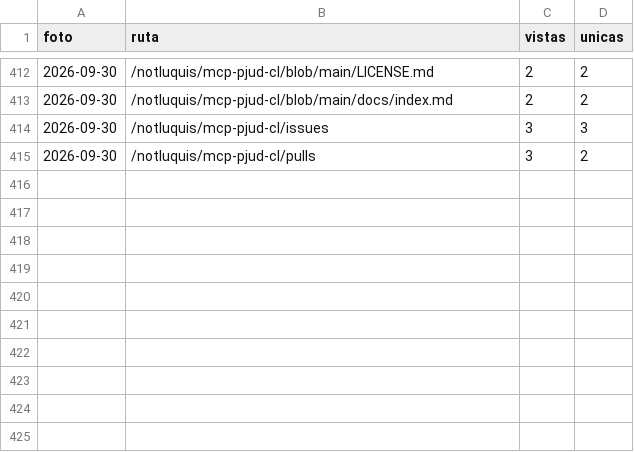
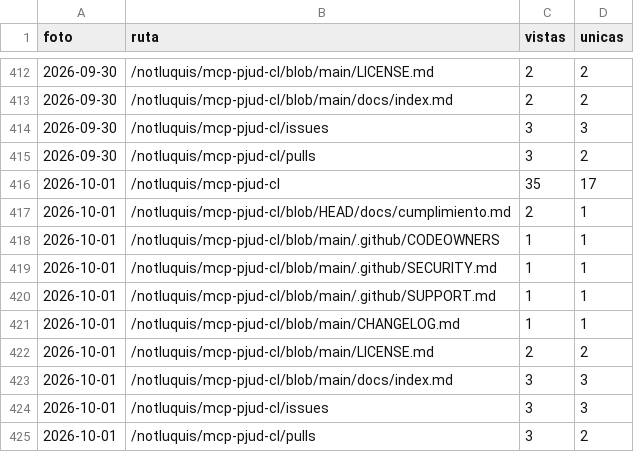
Before and after one commit to notluquis/mcp-pjud-cl, a CSV file: rutas.csv, drawn as a sheet; only a part is shown, gaps mark what is left out; the diff names each change by its address in the sheet, - before the commit and + after, or states it on an @@ line.

```diff
--- a/rutas.csv
+++ b/rutas.csv
+row 416: 2026-10-01 | /notluquis/mcp-pjud-cl | 35 | 17
+row 417: 2026-10-01 | /notluquis/mcp-pjud-cl/blob/HEAD/docs/cumplimiento.md | 2 | 1
+row 418: 2026-10-01 | /notluquis/mcp-pjud-cl/blob/main/.github/CODEOWNERS | 1 | 1
+row 419: 2026-10-01 | /notluquis/mcp-pjud-cl/blob/main/.github/SECURITY.md | 1 | 1
+row 420: 2026-10-01 | /notluquis/mcp-pjud-cl/blob/main/.github/SUPPORT.md | 1 | 1
+row 421: 2026-10-01 | /notluquis/mcp-pjud-cl/blob/main/CHANGELOG.md | 1 | 1
+row 422: 2026-10-01 | /notluquis/mcp-pjud-cl/blob/main/LICENSE.md | 2 | 2
+row 423: 2026-10-01 | /notluquis/mcp-pjud-cl/blob/main/docs/index.md | 3 | 3
+row 424: 2026-10-01 | /notluquis/mcp-pjud-cl/issues | 3 | 3
+row 425: 2026-10-01 | /notluquis/mcp-pjud-cl/pulls | 3 | 2
```
Also changed, not shown: descargas.csv, popularidad.csv, 3 other files.
